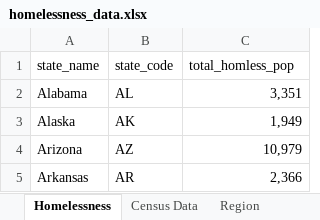
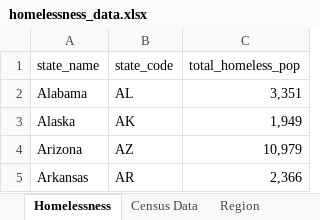
Before and after one commit to davidg7672/labs, an Excel workbook: lab7/data/homelessness_data.xlsx, sheet Homelessness, drawn as a sheet; only a part is shown; values as stored, in another font and other column widths than the file's, no borders; the diff names each change by its address in the sheet, - before the commit and + after, or states it on an @@ line.

```diff
--- a/lab7/data/homelessness_data.xlsx (sheet Homelessness)
+++ b/lab7/data/homelessness_data.xlsx (sheet Homelessness)
-C1: total_homless_pop
+C1: total_homeless_pop
```
Also changed, not shown: sheet Census Data, 8 other files.
